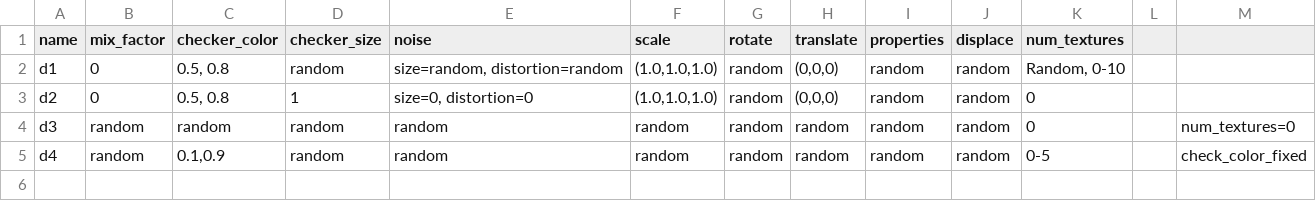
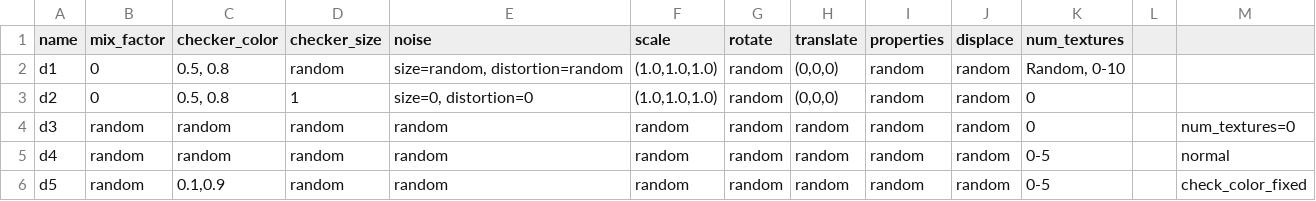
Before and after one commit to yizhanyang/Image-Preprocessing, a CSV file: image_log.csv, drawn as a sheet.

Commit message:
Update image_log.csv

```diff
--- a/image_log.csv
+++ b/image_log.csv
@@ -4,2 +4,3 @@ d2,0,"0.5, 0.8",1,"size=0, distortion=0","(1.0,1.0,1.0)",random,"(0,0,0)",random
 d3,random,random,random,random,random,random,random,random,random,0,,num_textures=0
-d4,random,"0.1,0.9",random,random,random,random,random,random,random,"0-5",,check_color_fixed
+d4,random,random,random,random,random,random,random,random,random,"0-5",,normal
+d5,random,"0.1,0.9",random,random,random,random,random,random,random,"0-5",,check_color_fixed
```
